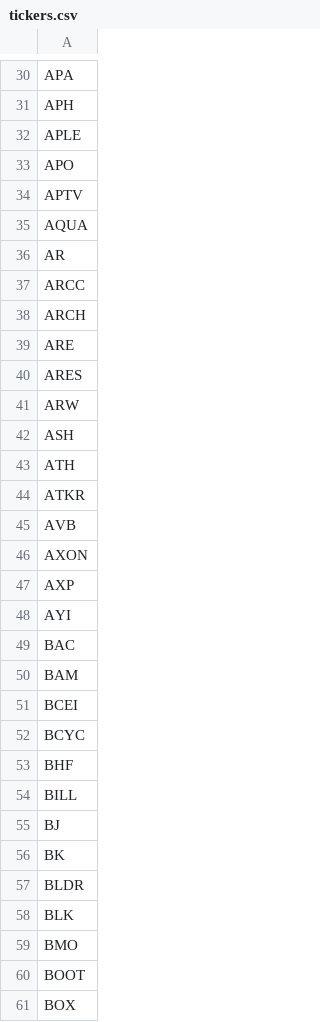
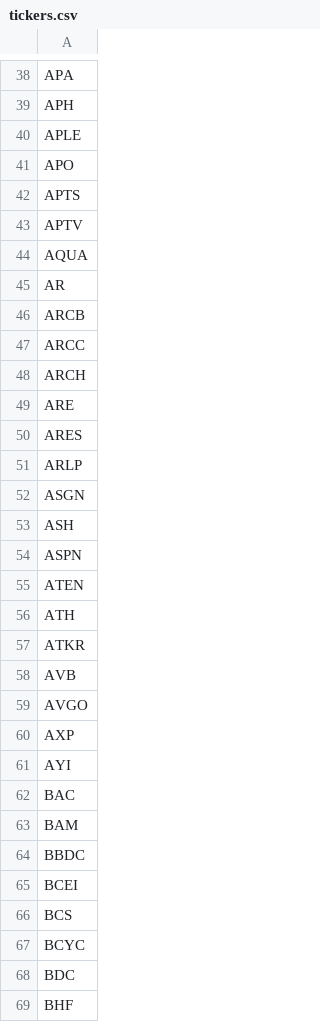
Before and after one commit to gargshail/stocktrader, a CSV file: tickers.csv, drawn as a sheet; only a part is shown, gaps mark what is left out; the shorter side is filled out with more unchanged rows; the diff covers the shown part only.

Commit message:
Added more symbols

```diff
--- a/tickers.csv
+++ b/tickers.csv
@@ -33,2 +41,3 @@ APLE
 APO
+APTS
 APTV
@@ -36,2 +45,3 @@ AQUA
 AR
+ARCB
 ARCC
@@ -40,4 +50,7 @@ ARE
 ARES
-ARW
+ARLP
+ASGN
 ASH
+ASPN
+ATEN
 ATH
@@ -45,3 +58,3 @@ ATKR
 AVB
-AXON
+AVGO
 AXP
@@ -50,4 +63,7 @@ BAC
 BAM
+BBDC
 BCEI
+BCS
 BCYC
+BDC
 BHF
```
Also changed, not shown: 128 added rows, 4 removed rows and 3 edited cells elsewhere in this file.
